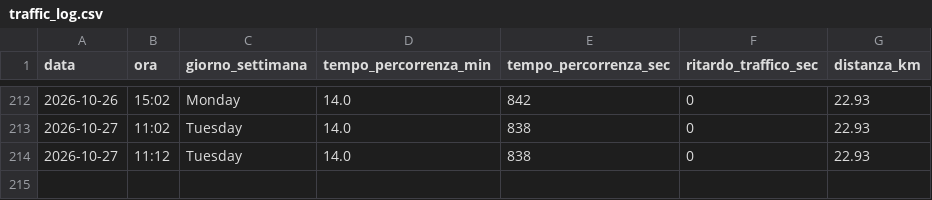
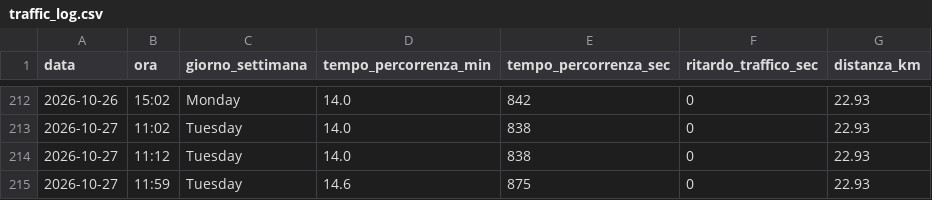
Before and after one commit to carlethegame/traffic-monitor, a CSV file: data/traffic_log.csv, drawn as a sheet; only a part is shown, gaps mark what is left out.

```diff
--- a/data/traffic_log.csv
+++ b/data/traffic_log.csv
@@ -214 +214,2 @@ data,ora,giorno_settimana,tempo_percorrenza_min,tempo_percorrenza_sec,ritardo_tr
 2026-10-27,11:12,Tuesday,14.0,838,0,22.93
+2026-10-27,11:59,Tuesday,14.6,875,0,22.93
```
